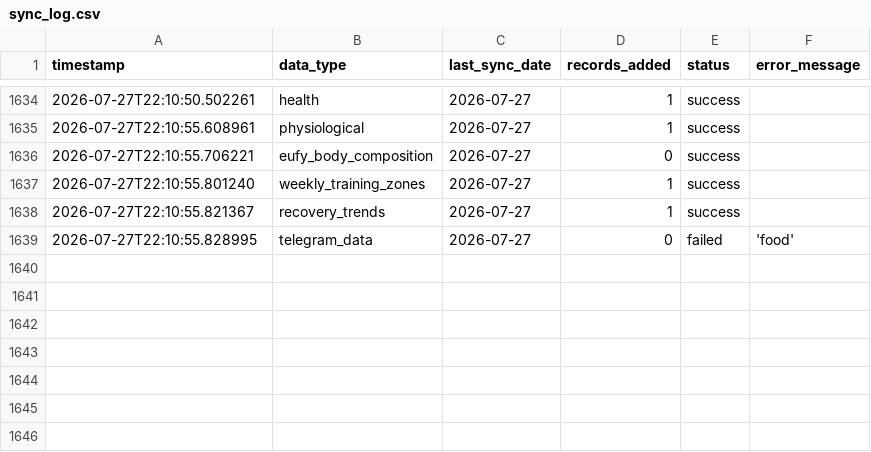
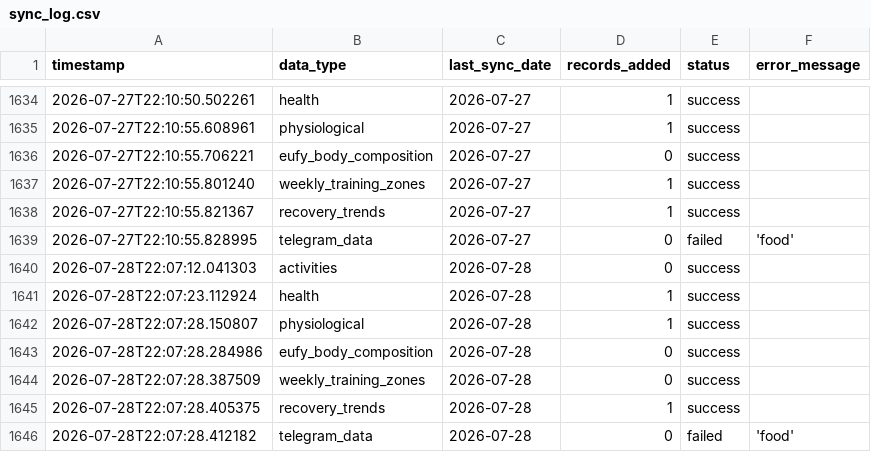
Before and after one commit to sergio-perilla/el_profe, a CSV file: data/metadata/sync_log.csv, drawn as a sheet; only a part is shown, gaps mark what is left out.

```diff
--- a/data/metadata/sync_log.csv
+++ b/data/metadata/sync_log.csv
@@ -1639 +1639,8 @@ timestamp,data_type,last_sync_date,records_added,status,error_message
 2026-07-27T22:10:55.828995,telegram_data,2026-07-27,0,failed,'food'
+2026-07-28T22:07:12.041303,activities,2026-07-28,0,success,
+2026-07-28T22:07:23.112924,health,2026-07-28,1,success,
+2026-07-28T22:07:28.150807,physiological,2026-07-28,1,success,
+2026-07-28T22:07:28.284986,eufy_body_composition,2026-07-28,0,success,
+2026-07-28T22:07:28.387509,weekly_training_zones,2026-07-28,0,success,
+2026-07-28T22:07:28.405375,recovery_trends,2026-07-28,1,success,
+2026-07-28T22:07:28.412182,telegram_data,2026-07-28,0,failed,'food'
```
Also changed, not shown: data/health/daily_metrics.csv, data/physiological/vo2_training_status.csv, 1 other file.
